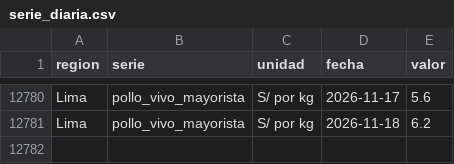
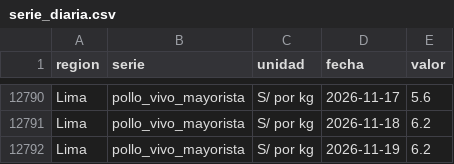
Before and after one commit to elqvixote/precios-pollo-pe, a CSV file: data/serie_diaria.csv, drawn as a sheet; only a part is shown, gaps mark what is left out; the diff covers the shown part only; the diff names each change by its address in the sheet, - before the commit and + after, or states it on an @@ line.

```diff
--- a/data/serie_diaria.csv
+++ b/data/serie_diaria.csv
+row 12792: Lima | pollo_vivo_mayorista | S/ por kg | 2026-11-19 | 6.2
```
Also changed, not shown: 10 added rows elsewhere in this file, data/ingreso.csv, data/manifest.csv, 7 other files.
